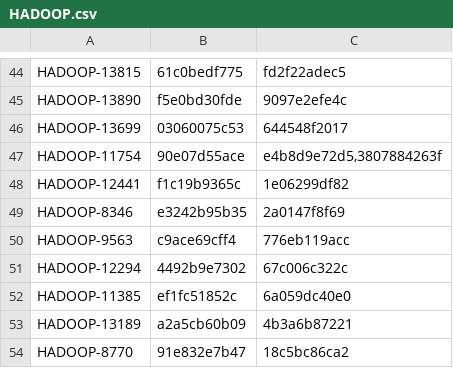
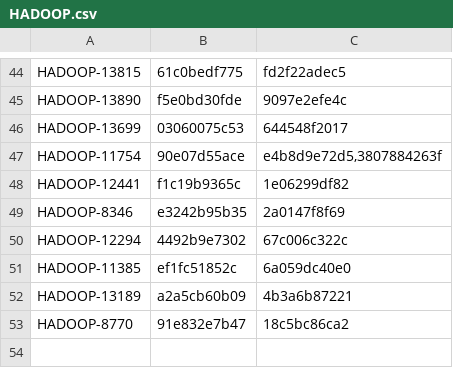
Before and after one commit to MingWEN-CS/InduceBenchmark, a CSV file: HADOOP.csv, drawn as a sheet; only a part is shown, gaps mark what is left out; the diff names each change by its address in the sheet, - before the commit and + after, or states it on an @@ line.

Commit message:
remove duplicated data

```diff
--- a/HADOOP.csv
+++ b/HADOOP.csv
-row 50: HADOOP-9563 | c9ace69cff4 | 776eb119acc
```
